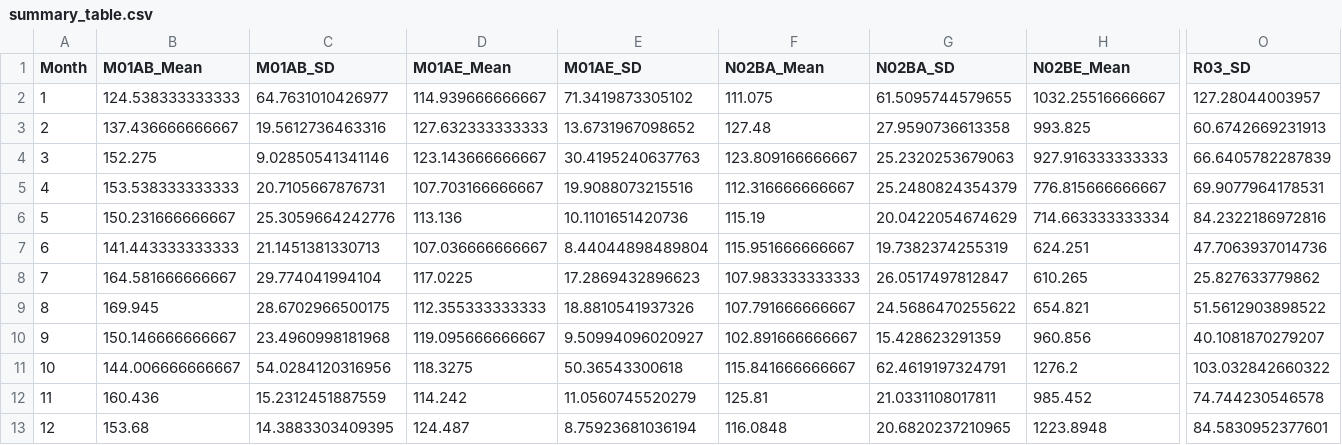
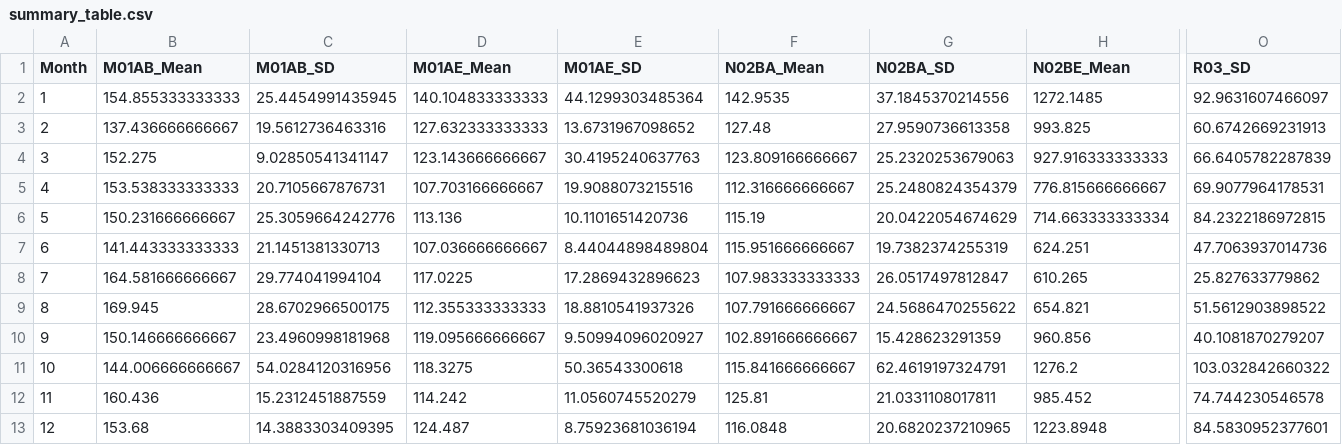
Before and after one commit to timlee-bioinf/Pharma_Forecast, a CSV file: output/summary_table.csv, drawn as a sheet; only a part is shown, gaps mark what is left out; the diff covers the shown part only; the diff names each change by its address in the sheet, - before the commit and + after, or states it on an @@ line.

```diff
--- a/output/summary_table.csv
+++ b/output/summary_table.csv
-B2 (M01AB_Mean): 124.538333333333
+B2 (M01AB_Mean): 154.855333333333
-C2 (M01AB_SD): 64.7631010426977
+C2 (M01AB_SD): 25.4454991435945
-D2 (M01AE_Mean): 114.939666666667
+D2 (M01AE_Mean): 140.104833333333
-E2 (M01AE_SD): 71.3419873305102
+E2 (M01AE_SD): 44.1299303485364
-F2 (N02BA_Mean): 111.075
+F2 (N02BA_Mean): 142.9535
-G2 (N02BA_SD): 61.5095744579655
+G2 (N02BA_SD): 37.1845370214556
-H2 (N02BE_Mean): 1032.25516666667
+H2 (N02BE_Mean): 1272.1485
-O2 (R03_SD): 127.28044003957
+O2 (R03_SD): 92.9631607466097
-C4 (M01AB_SD): 9.02850541341146
+C4 (M01AB_SD): 9.02850541341147
-O6 (R03_SD): 84.2322186972816
+O6 (R03_SD): 84.2322186972815
```
Also changed, not shown: 8 edited cells elsewhere in this file, output/simple_FC_results_table.csv, 6 other files.
